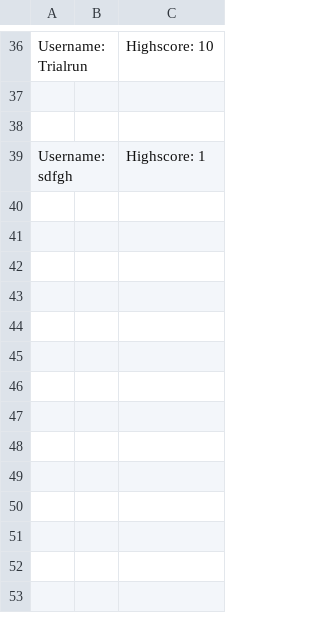
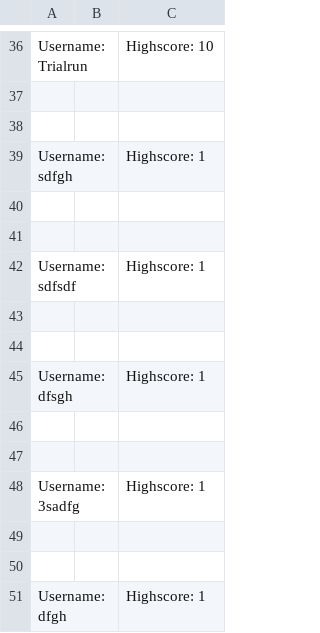
Before and after one commit to DevSamaa/capital_cities_app, a CSV file: high_score.csv, drawn as a sheet; only a part is shown, gaps mark what is left out; the diff names each change by its address in the sheet, - before the commit and + after, or states it on an @@ line.

```diff
--- a/high_score.csv
+++ b/high_score.csv
+row 40: (empty)
+row 41: (empty)
+row 42: Username: sdfsdf |  | Highscore: 1
+row 43: (empty)
+row 44: (empty)
+row 45: Username: dfsgh |  | Highscore: 1
+row 46: (empty)
+row 47: (empty)
+row 48: Username: 3sadfg |  | Highscore: 1
+row 49: (empty)
+row 50: (empty)
+row 51: Username: dfgh |  | Highscore: 1
```
Also changed, not shown: 12 other files.
